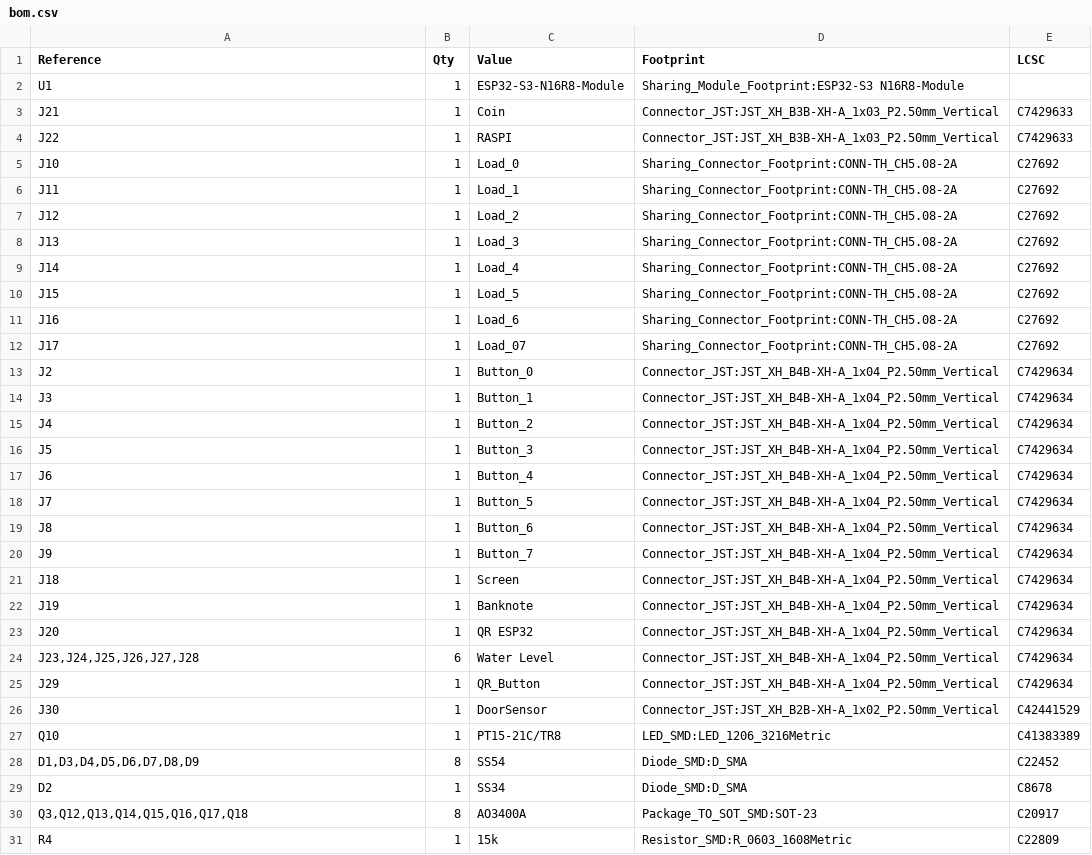
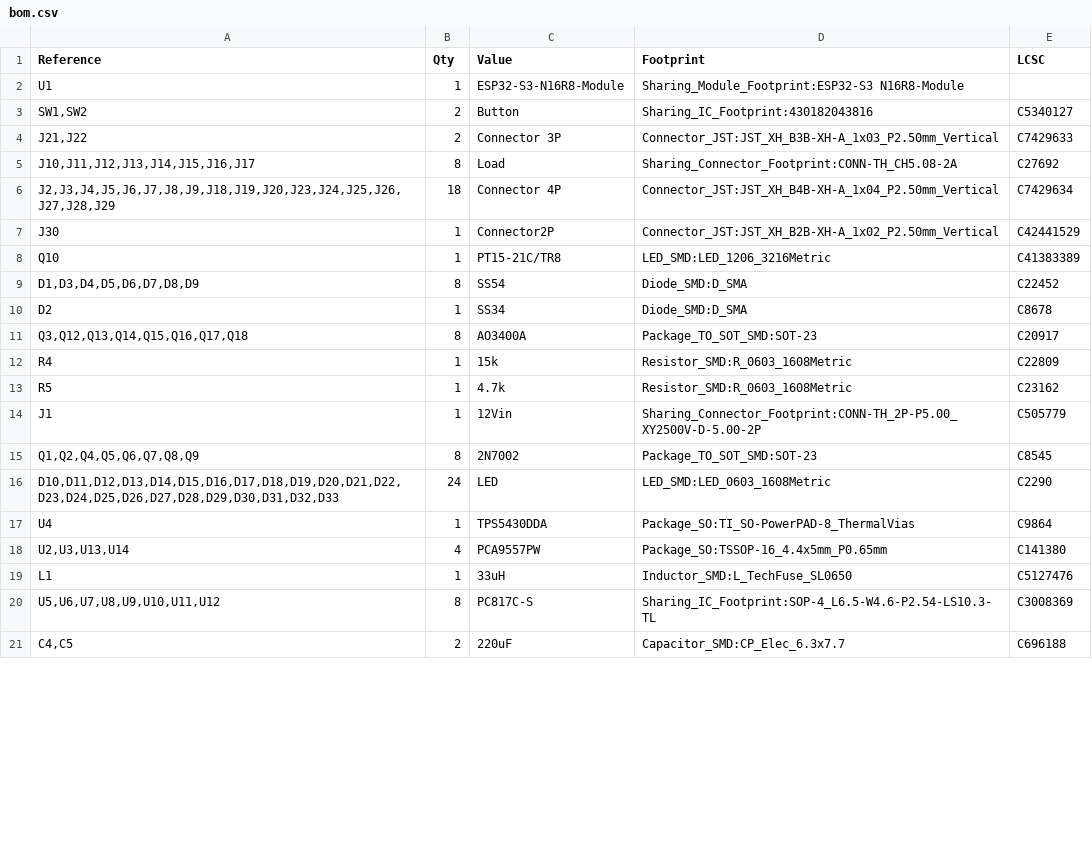
Before and after one commit to Sopehurt/kiosk_pcb, a CSV file: production/bom.csv, drawn as a sheet; only a part is shown; the shorter side is filled out with more unchanged rows; the diff covers the shown part only.

```diff
--- a/production/bom.csv
+++ b/production/bom.csv
@@ -2,26 +2,7 @@
 "U1","1","ESP32-S3-N16R8-Module","Sharing_Module_Footprint:ESP32-S3 N16R8-Module",""
-"J21","1","Coin","Connector_JST:JST_XH_B3B-XH-A_1x03_P2.50mm_Vertical","C7429633"
-"J22","1","RASPI","Connector_JST:JST_XH_B3B-XH-A_1x03_P2.50mm_Vertical","C7429633"
-"J10","1","Load_0","Sharing_Connector_Footprint:CONN-TH_CH5.08-2A","C27692"
-"J11","1","Load_1","Sharing_Connector_Footprint:CONN-TH_CH5.08-2A","C27692"
-"J12","1","Load_2","Sharing_Connector_Footprint:CONN-TH_CH5.08-2A","C27692"
-"J13","1","Load_3","Sharing_Connector_Footprint:CONN-TH_CH5.08-2A","C27692"
-"J14","1","Load_4","Sharing_Connector_Footprint:CONN-TH_CH5.08-2A","C27692"
-"J15","1","Load_5","Sharing_Connector_Footprint:CONN-TH_CH5.08-2A","C27692"
-"J16","1","Load_6","Sharing_Connector_Footprint:CONN-TH_CH5.08-2A","C27692"
-"J17","1","Load_07","Sharing_Connector_Footprint:CONN-TH_CH5.08-2A","C27692"
-"J2","1","Button_0","Connector_JST:JST_XH_B4B-XH-A_1x04_P2.50mm_Vertical"," C7429634"
-"J3","1","Button_1","Connector_JST:JST_XH_B4B-XH-A_1x04_P2.50mm_Vertical"," C7429634"
-"J4","1","Button_2","Connector_JST:JST_XH_B4B-XH-A_1x04_P2.50mm_Vertical"," C7429634"
-"J5","1","Button_3","Connector_JST:JST_XH_B4B-XH-A_1x04_P2.50mm_Vertical"," C7429634"
-"J6","1","Button_4","Connector_JST:JST_XH_B4B-XH-A_1x04_P2.50mm_Vertical"," C7429634"
-"J7","1","Button_5","Connector_JST:JST_XH_B4B-XH-A_1x04_P2.50mm_Vertical"," C7429634"
-"J8","1","Button_6","Connector_JST:JST_XH_B4B-XH-A_1x04_P2.50mm_Vertical"," C7429634"
-"J9","1","Button_7","Connector_JST:JST_XH_B4B-XH-A_1x04_P2.50mm_Vertical"," C7429634"
-"J18","1","Screen","Connector_JST:JST_XH_B4B-XH-A_1x04_P2.50mm_Vertical"," C7429634"
-"J19","1","Banknote","Connector_JST:JST_XH_B4B-XH-A_1x04_P2.50mm_Vertical"," C7429634"
-"J20","1","QR ESP32","Connector_JST:JST_XH_B4B-XH-A_1x04_P2.50mm_Vertical"," C7429634"
-"J23,J24,J25,J26,J27,J28","6","Water Level","Connector_JST:JST_XH_B4B-XH-A_1x04_P2.50mm_Vertical"," C7429634"
-"J29","1","QR_Button","Connector_JST:JST_XH_B4B-XH-A_1x04_P2.50mm_Vertical"," C7429634"
-"J30","1","DoorSensor","Connector_JST:JST_XH_B2B-XH-A_1x02_P2.50mm_Vertical","C42441529"
+"SW1,SW2","2","Button","Sharing_IC_Footprint:430182043816"," C5340127"
+"J21,J22","2","Connector 3P","Connector_JST:JST_XH_B3B-XH-A_1x03_P2.50mm_Vertical","C7429633"
+"J10,J11,J12,J13,J14,J15,J16,J17","8","Load","Sharing_Connector_Footprint:CONN-TH_CH5.08-2A","C27692"
+"J2,J3,J4,J5,J6,J7,J8,J9,J18,J19,J20,J23,J24,J25,J26,J27,J28,J29","18","Connector 4P","Connector_JST:JST_XH_B4B-XH-A_1x04_P2.50mm_Vertical","C7429634"
+"J30","1","Connector2P","Connector_JST:JST_XH_B2B-XH-A_1x02_P2.50mm_Vertical","C42441529"
 "Q10","1","PT15-21C/TR8","LED_SMD:LED_1206_3216Metric","C41383389"
```
Also changed, not shown: 1 added row, 5 removed rows and 13 edited cells elsewhere in this file, production/designators.csv, production/positions.csv, 15 other files.
